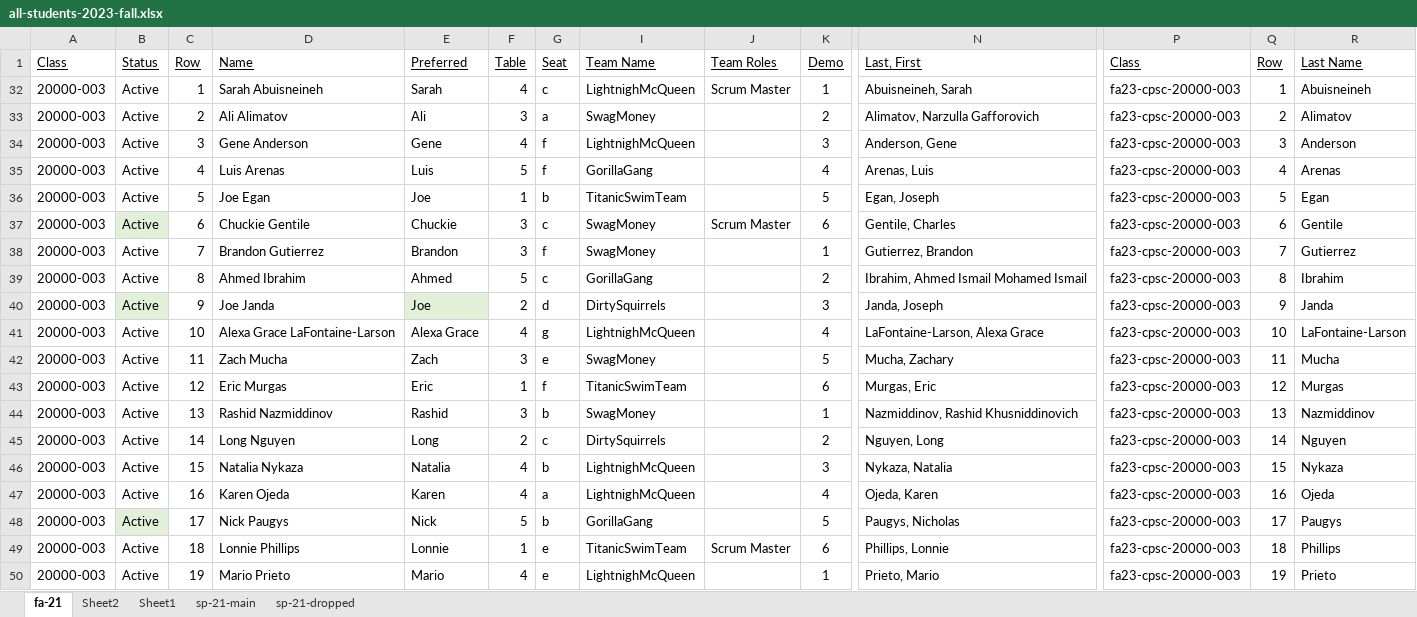
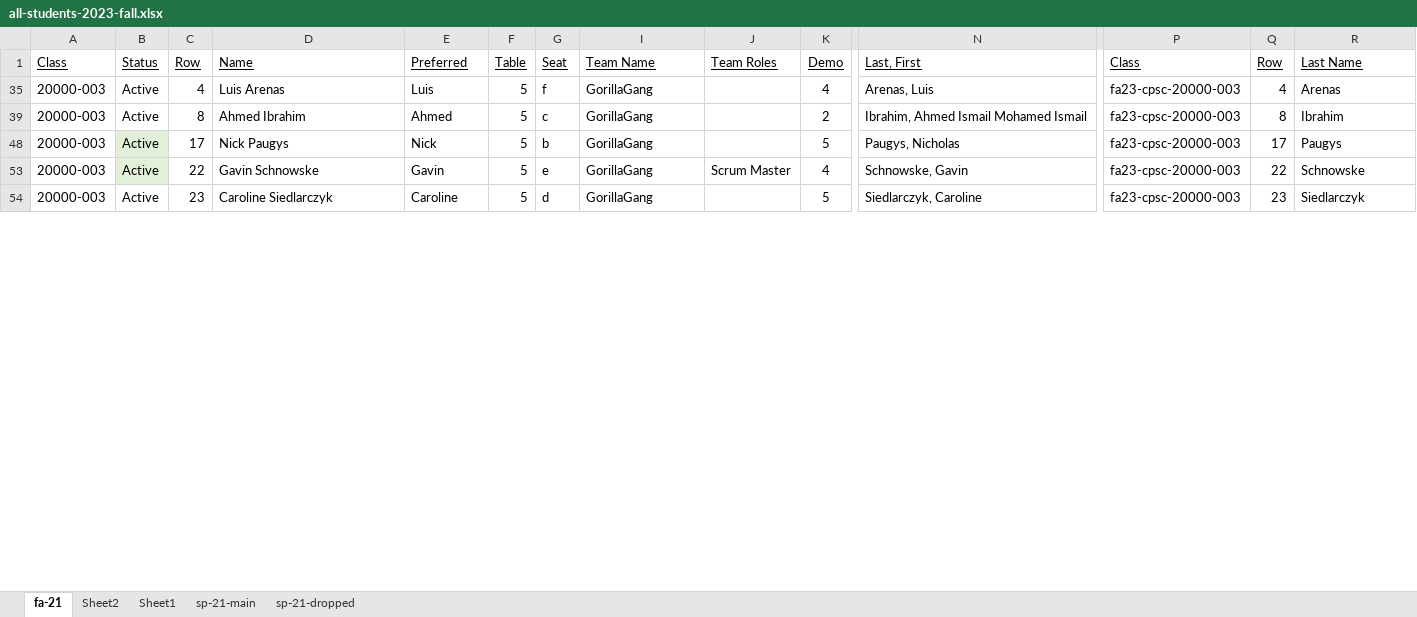
Before and after one commit to EricJPogue/lewis-education-static, an Excel workbook: students/all-students-2023-fall.xlsx, sheet fa-21, drawn as a sheet; only a part is shown, gaps mark what is left out; the shorter side is filled out with more unchanged rows; values as stored, in another font and other column widths than the file's, no borders; rows hold the shown columns only; the diff covers the shown part only; the diff names each change by its address in the sheet, - before the commit and + after, or states it on an @@ line.

```diff
--- a/students/all-students-2023-fall.xlsx (sheet fa-21)
+++ b/students/all-students-2023-fall.xlsx (sheet fa-21)
@@ row 32 hidden: 20000-003 | Active | 1 | Sarah Abuisneineh | Sarah | 4 | c | LightnighMcQueen | Scrum Master | 1 | Abuisneineh, Sarah | fa23-cpsc-20000-003 | 1 | Abuisneineh @@
@@ row 33 hidden: 20000-003 | Active | 2 | Ali Alimatov | Ali | 3 | a | SwagMoney |  | 2 | Alimatov, Narzulla Gafforovich | fa23-cpsc-20000-003 | 2 | Alimatov @@
@@ row 34 hidden: 20000-003 | Active | 3 | Gene Anderson | Gene | 4 | f | LightnighMcQueen |  | 3 | Anderson, Gene | fa23-cpsc-20000-003 | 3 | Anderson @@
@@ row 36 hidden: 20000-003 | Active | 5 | Joe Egan | Joe | 1 | b | TitanicSwimTeam |  | 5 | Egan, Joseph | fa23-cpsc-20000-003 | 5 | Egan @@
@@ row 37 hidden: 20000-003 | Active | 6 | Chuckie Gentile | Chuckie | 3 | c | SwagMoney | Scrum Master | 6 | Gentile, Charles | fa23-cpsc-20000-003 | 6 | Gentile @@
@@ row 38 hidden: 20000-003 | Active | 7 | Brandon Gutierrez | Brandon | 3 | f | SwagMoney |  | 1 | Gutierrez, Brandon | fa23-cpsc-20000-003 | 7 | Gutierrez @@
@@ row 40 hidden: 20000-003 | Active | 9 | Joe Janda | Joe | 2 | d | DirtySquirrels |  | 3 | Janda, Joseph | fa23-cpsc-20000-003 | 9 | Janda @@
@@ row 41 hidden: 20000-003 | Active | 10 | Alexa Grace LaFontaine-Larson | Alexa Grace | 4 | g | LightnighMcQueen |  | 4 | LaFontaine-Larson, Alexa Grace | fa23-cpsc-20000-003 | 10 | LaFontaine-Larson @@
@@ row 42 hidden: 20000-003 | Active | 11 | Zach Mucha | Zach | 3 | e | SwagMoney |  | 5 | Mucha, Zachary | fa23-cpsc-20000-003 | 11 | Mucha @@
@@ row 43 hidden: 20000-003 | Active | 12 | Eric Murgas | Eric | 1 | f | TitanicSwimTeam |  | 6 | Murgas, Eric | fa23-cpsc-20000-003 | 12 | Murgas @@
-row 44: 20000-003 | Active | 13 | Rashid Nazmiddinov | Rashid | 3 | b | SwagMoney |  | 1 | Nazmiddinov, Rashid Khusniddinovich | fa23-cpsc-20000-003 | 13 | Nazmiddinov
@@ row 45 hidden: 20000-003 | Active | 14 | Long Nguyen | Long | 2 | c | DirtySquirrels |  | 2 | Nguyen, Long | fa23-cpsc-20000-003 | 14 | Nguyen @@
@@ row 46 hidden: 20000-003 | Active | 15 | Natalia Nykaza | Natalia | 4 | b | LightnighMcQueen |  | 3 | Nykaza, Natalia | fa23-cpsc-20000-003 | 15 | Nykaza @@
@@ row 47 hidden: 20000-003 | Active | 16 | Karen Ojeda | Karen | 4 | a | LightnighMcQueen |  | 4 | Ojeda, Karen | fa23-cpsc-20000-003 | 16 | Ojeda @@
@@ row 49 hidden: 20000-003 | Active | 18 | Lonnie Phillips | Lonnie | 1 | e | TitanicSwimTeam | Scrum Master | 6 | Phillips, Lonnie | fa23-cpsc-20000-003 | 18 | Phillips @@
-row 50: 20000-003 | Active | 19 | Mario Prieto | Mario | 4 | e | LightnighMcQueen |  | 1 | Prieto, Mario | fa23-cpsc-20000-003 | 19 | Prieto
```
Also changed, not shown: 1 removed row, 3 hidden or unhidden rows and 1 edited cell elsewhere in this sheet, hidden cells, 4 other files.
